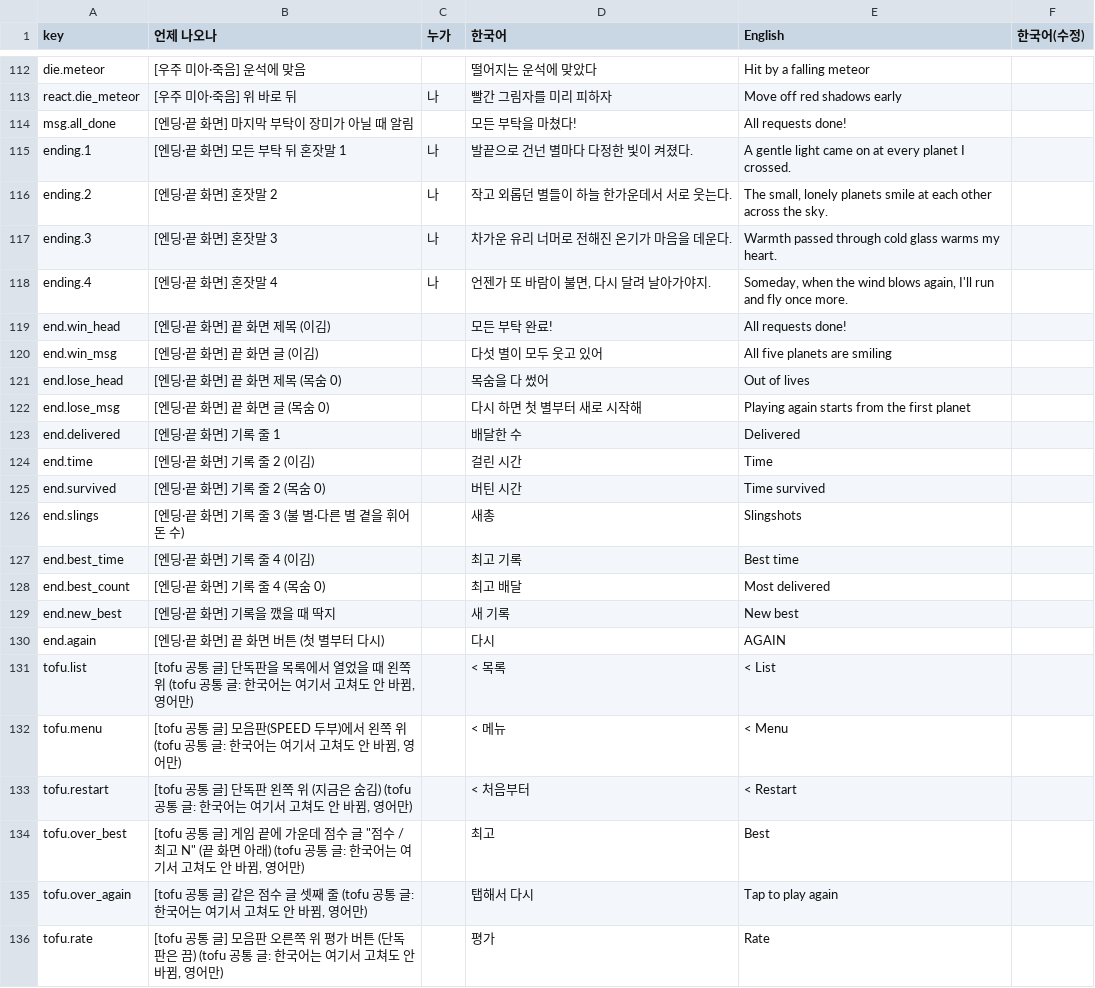
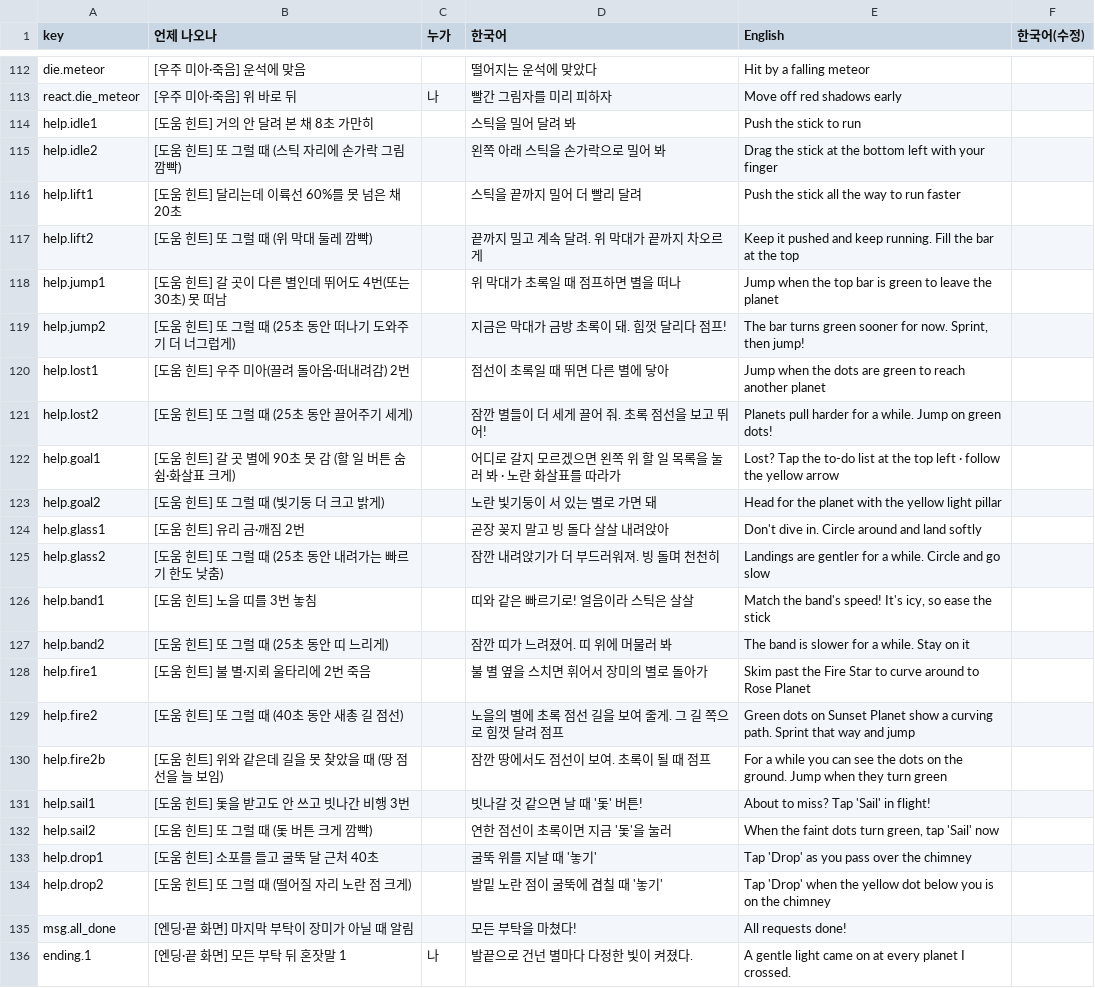
Before and after one commit to innollia/pai-games, a TSV file: games/speed_tofu/submit/tinyplanet/TEXT_KO.tsv, drawn as a sheet; only a part is shown, gaps mark what is left out; the shorter side is filled out with more unchanged rows.

```diff
--- a/games/speed_tofu/submit/tinyplanet/TEXT_KO.tsv
+++ b/games/speed_tofu/submit/tinyplanet/TEXT_KO.tsv
@@ -113,2 +113,23 @@ die.meteor	[우주 미아·죽음] 운석에 맞음		떨어지는 운석에 맞
 react.die_meteor	[우주 미아·죽음] 위 바로 뒤	나	빨간 그림자를 미리 피하자	Move off red shadows early	
+help.idle1	[도움 힌트] 거의 안 달려 본 채 8초 가만히		스틱을 밀어 달려 봐	Push the stick to run	
+help.idle2	[도움 힌트] 또 그럴 때 (스틱 자리에 손가락 그림 깜빡)		왼쪽 아래 스틱을 손가락으로 밀어 봐	Drag the stick at the bottom left with your finger	
+help.lift1	[도움 힌트] 달리는데 이륙선 60%를 못 넘은 채 20초		스틱을 끝까지 밀어 더 빨리 달려	Push the stick all the way to run faster	
+help.lift2	[도움 힌트] 또 그럴 때 (위 막대 둘레 깜빡)		끝까지 밀고 계속 달려. 위 막대가 끝까지 차오르게	Keep it pushed and keep running. Fill the bar at the top	
+help.jump1	[도움 힌트] 갈 곳이 다른 별인데 뛰어도 4번(또는 30초) 못 떠남		위 막대가 초록일 때 점프하면 별을 떠나	Jump when the top bar is green to leave the planet	
+help.jump2	[도움 힌트] 또 그럴 때 (25초 동안 떠나기 도와주기 더 너그럽게)		지금은 막대가 금방 초록이 돼. 힘껏 달리다 점프!	The bar turns green sooner for now. Sprint, then jump!	
+help.lost1	[도움 힌트] 우주 미아(끌려 돌아옴·떠내려감) 2번		점선이 초록일 때 뛰면 다른 별에 닿아	Jump when the dots are green to reach another planet	
+help.lost2	[도움 힌트] 또 그럴 때 (25초 동안 끌어주기 세게)		잠깐 별들이 더 세게 끌어 줘. 초록 점선을 보고 뛰어!	Planets pull harder for a while. Jump on green dots!	
+help.goal1	[도움 힌트] 갈 곳 별에 90초 못 감 (할 일 버튼 숨쉼·화살표 크게)		어디로 갈지 모르겠으면 왼쪽 위 할 일 목록을 눌러 봐 · 노란 화살표를 따라가	Lost? Tap the to-do list at the top left · follow the yellow arrow	
+help.goal2	[도움 힌트] 또 그럴 때 (빛기둥 더 크고 밝게)		노란 빛기둥이 서 있는 별로 가면 돼	Head for the planet with the yellow light pillar	
+help.glass1	[도움 힌트] 유리 금·깨짐 2번		곧장 꽂지 말고 빙 돌다 살살 내려앉아	Don't dive in. Circle around and land softly	
+help.glass2	[도움 힌트] 또 그럴 때 (25초 동안 내려가는 빠르기 한도 낮춤)		잠깐 내려앉기가 더 부드러워져. 빙 돌며 천천히	Landings are gentler for a while. Circle and go slow	
+help.band1	[도움 힌트] 노을 띠를 3번 놓침		띠와 같은 빠르기로! 얼음이라 스틱은 살살	Match the band's speed! It's icy, so ease the stick	
+help.band2	[도움 힌트] 또 그럴 때 (25초 동안 띠 느리게)		잠깐 띠가 느려졌어. 띠 위에 머물러 봐	The band is slower for a while. Stay on it	
+help.fire1	[도움 힌트] 불 별·지뢰 울타리에 2번 죽음		불 별 옆을 스치면 휘어서 장미의 별로 돌아가	Skim past the Fire Star to curve around to Rose Planet	
+help.fire2	[도움 힌트] 또 그럴 때 (40초 동안 새총 길 점선)		노을의 별에 초록 점선 길을 보여 줄게. 그 길 쪽으로 힘껏 달려 점프	Green dots on Sunset Planet show a curving path. Sprint that way and jump	
+help.fire2b	[도움 힌트] 위와 같은데 길을 못 찾았을 때 (땅 점선을 늘 보임)		잠깐 땅에서도 점선이 보여. 초록이 될 때 점프	For a while you can see the dots on the ground. Jump when they turn green	
+help.sail1	[도움 힌트] 돛을 받고도 안 쓰고 빗나간 비행 3번		빗나갈 것 같으면 날 때 '돛' 버튼!	About to miss? Tap 'Sail' in flight!	
+help.sail2	[도움 힌트] 또 그럴 때 (돛 버튼 크게 깜빡)		연한 점선이 초록이면 지금 '돛'을 눌러	When the faint dots turn green, tap 'Sail' now	
+help.drop1	[도움 힌트] 소포를 들고 굴뚝 달 근처 40초		굴뚝 위를 지날 때 '놓기'	Tap 'Drop' as you pass over the chimney	
+help.drop2	[도움 힌트] 또 그럴 때 (떨어질 자리 노란 점 크게)		발밑 노란 점이 굴뚝에 겹칠 때 '놓기'	Tap 'Drop' when the yellow dot below you is on the chimney	
 msg.all_done	[엔딩·끝 화면] 마지막 부탁이 장미가 아닐 때 알림		모든 부탁을 마쳤다!	All requests done!	
```
Also changed, not shown: 57 other files.
